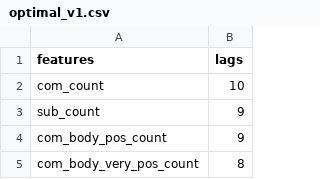
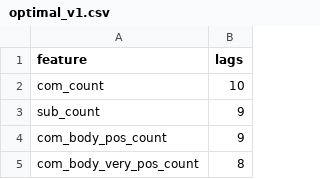
Before and after one commit to andrewre23/CryptoProject, a CSV file: notebooks/modeling/lags/optimal_v1.csv, drawn as a sheet; only a part is shown.

Commit message:
updated column names to match other file version

```diff
--- a/notebooks/modeling/lags/optimal_v1.csv
+++ b/notebooks/modeling/lags/optimal_v1.csv
@@ -1,2 +1,2 @@
-features,lags
+feature,lags
 com_count,10
```
